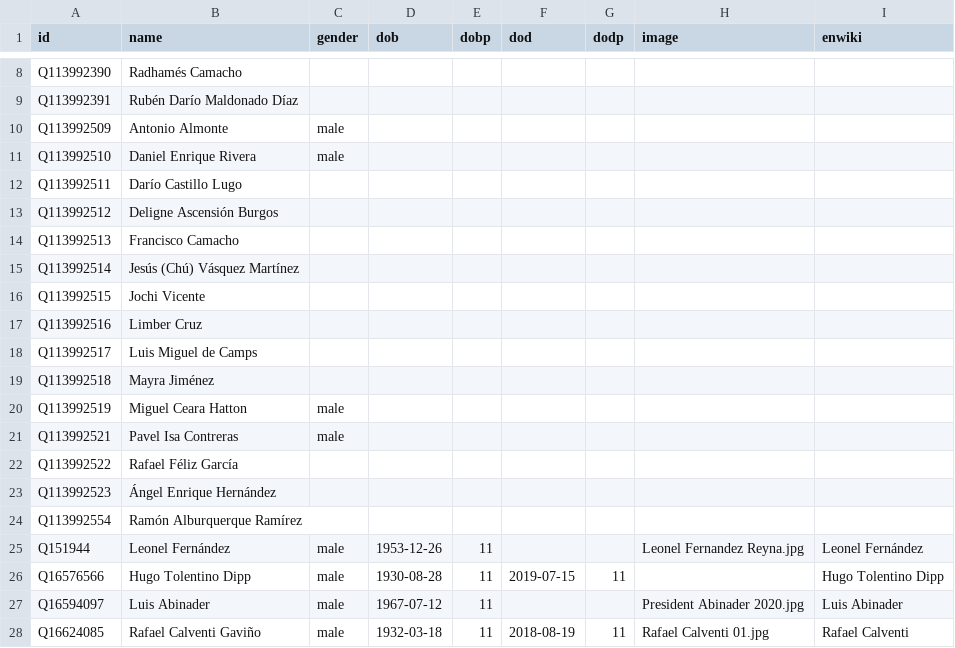
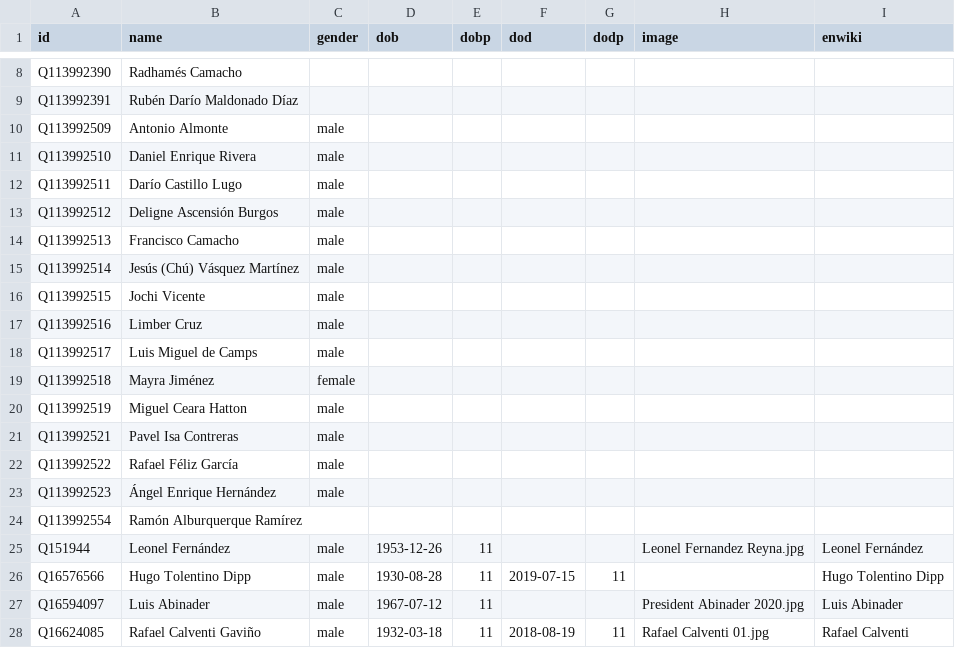
Before and after one commit to every-politician-scrapers/dominican-republic, a CSV file: html/bio.csv, drawn as a sheet; only a part is shown, gaps mark what is left out.

Commit message:
PCB update

```diff
--- a/html/bio.csv
+++ b/html/bio.csv
@@ -11,14 +11,14 @@ Q113992509,Antonio Almonte,male,,,,,,
 Q113992510,Daniel Enrique Rivera,male,,,,,,
-Q113992511,Darío Castillo Lugo,,,,,,,
-Q113992512,Deligne Ascensión Burgos,,,,,,,
-Q113992513,Francisco Camacho,,,,,,,
-Q113992514,Jesús (Chú) Vásquez Martínez,,,,,,,
-Q113992515,Jochi Vicente,,,,,,,
-Q113992516,Limber Cruz,,,,,,,
-Q113992517,Luis Miguel de Camps,,,,,,,
-Q113992518,Mayra Jiménez,,,,,,,
+Q113992511,Darío Castillo Lugo,male,,,,,,
+Q113992512,Deligne Ascensión Burgos,male,,,,,,
+Q113992513,Francisco Camacho,male,,,,,,
+Q113992514,Jesús (Chú) Vásquez Martínez,male,,,,,,
+Q113992515,Jochi Vicente,male,,,,,,
+Q113992516,Limber Cruz,male,,,,,,
+Q113992517,Luis Miguel de Camps,male,,,,,,
+Q113992518,Mayra Jiménez,female,,,,,,
 Q113992519,Miguel Ceara Hatton,male,,,,,,
 Q113992521,Pavel Isa Contreras,male,,,,,,
-Q113992522,Rafael Féliz García,,,,,,,
-Q113992523,Ángel Enrique Hernández,,,,,,,
+Q113992522,Rafael Féliz García,male,,,,,,
+Q113992523,Ángel Enrique Hernández,male,,,,,,
 Q113992554,Ramón Alburquerque Ramírez,,,,,,,
```
